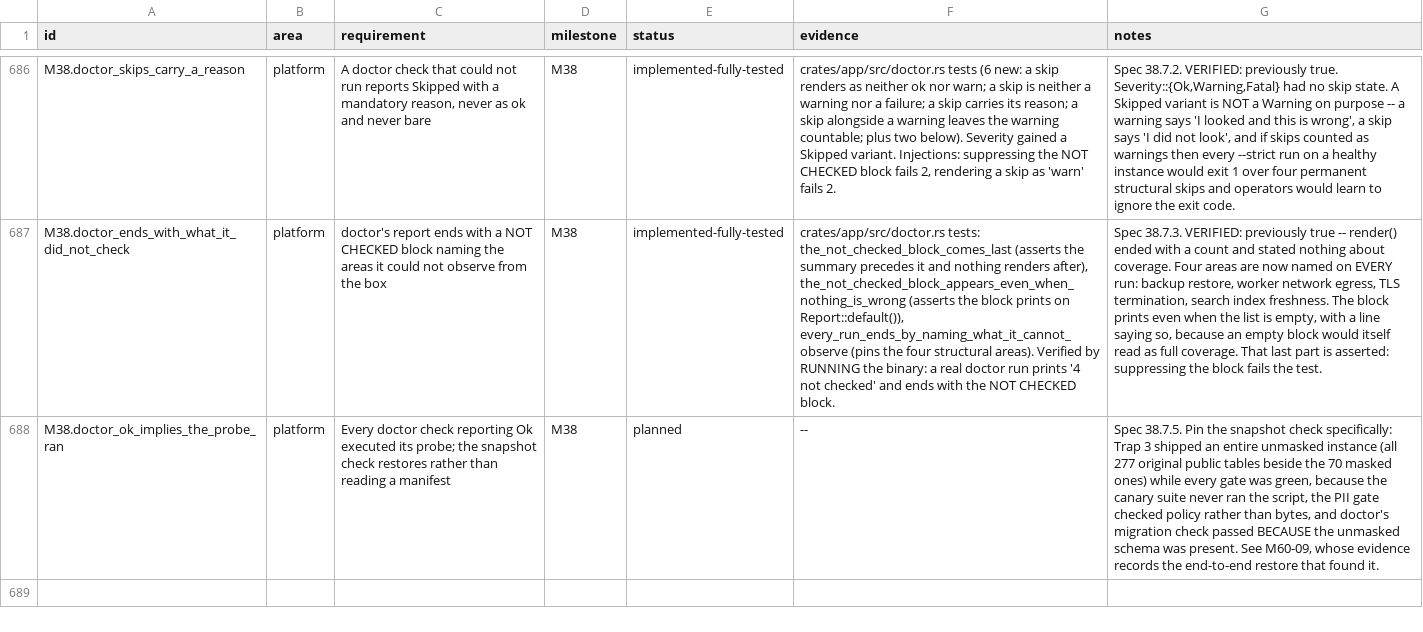
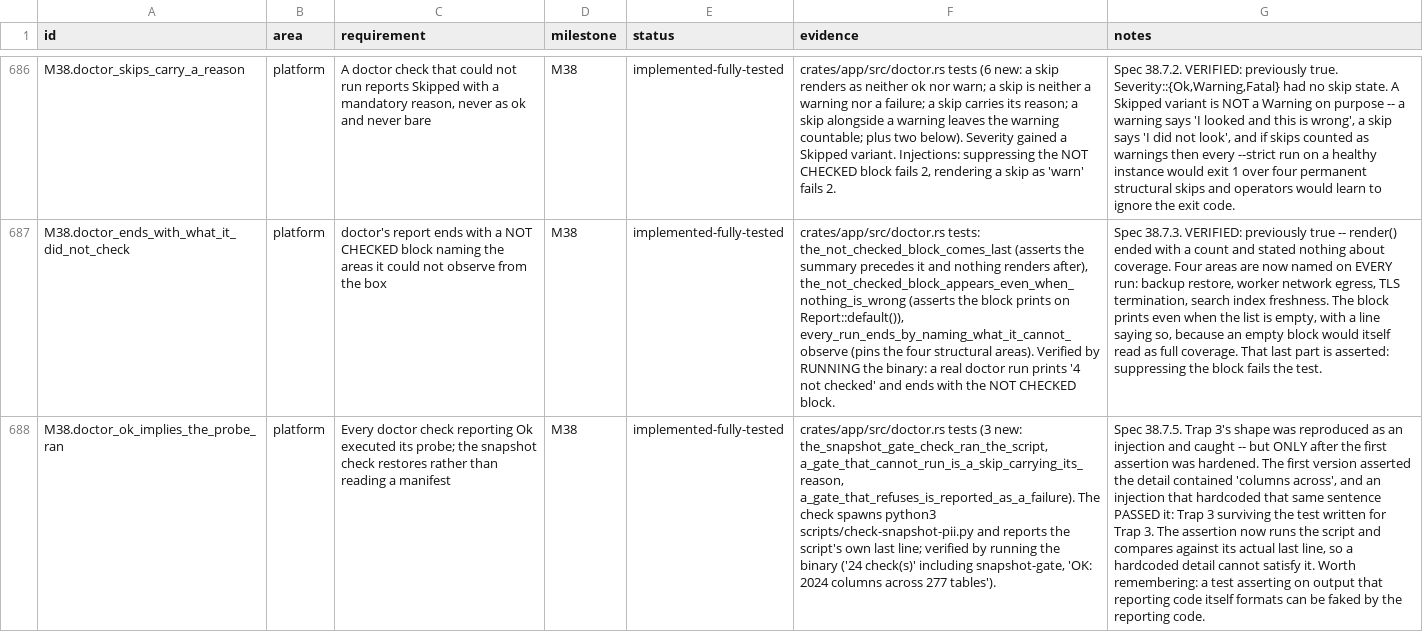
Before and after one commit to 8ullyMaguire/lorehaven, a CSV file: docs/requirements.csv, drawn as a sheet; only a part is shown, gaps mark what is left out; the diff names each change by its address in the sheet, - before the commit and + after, or states it on an @@ line.

```diff
--- a/docs/requirements.csv
+++ b/docs/requirements.csv
-E688 (status): planned
+E688 (status): implemented-fully-tested
-F688 (evidence): --
+F688 (evidence): crates/app/src/doctor.rs tests (3 new: the_snapshot_gate_check_ran_the_script, a_gate_that_cannot_run_is_a_skip_carrying_its_reason, a_gate_that_refuses_is_reported_as_a_failure). The check spawns python3 scripts/check-snapshot-pii.py and reports the script's own last line; verified by running the binary ('24 check(s)' including snapshot-gate, 'OK: 2024 columns across 277 tables').
-G688 (notes): Spec 38.7.5. Pin the snapshot check specifically: Trap 3 shipped an entire unmasked instance (all 277 original public tables beside the 70 masked ones) while every gate was green, because the canary suite never ran the script, the PII gate checked policy rather than bytes, and doctor's migration check passed BECAUSE the unmasked schema was present. See M60-09, whose evidence records the end-to-end restore that found it.
+G688 (notes): Spec 38.7.5. Trap 3's shape was reproduced as an injection and caught -- but ONLY after the first assertion was hardened. The first version asserted the detail contained 'columns across', and an injection that hardcoded that same sentence PASSED it: Trap 3 surviving the test written for Trap 3. The assertion now runs the script and compares against its actual last line, so a hardcoded detail cannot satisfy it. Worth remembering: a test asserting on output that reporting code itself formats can be faked by the reporting code.
```
Also changed, not shown: 1 other file.
